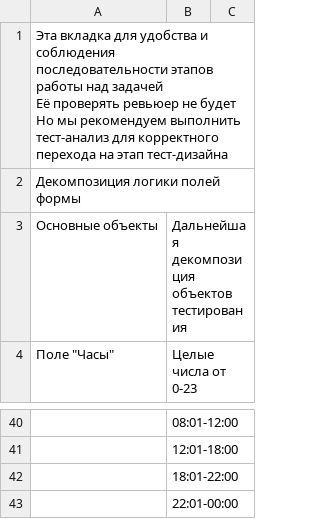
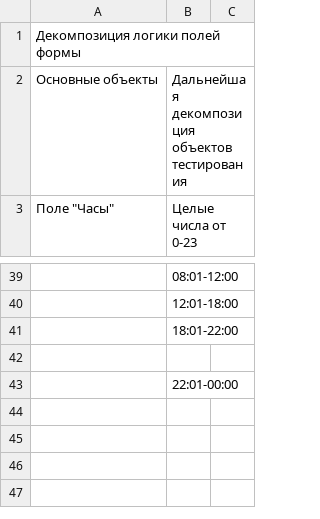
Before and after one commit to Tenochtitlana/Yandex_Practicum_projects, a CSV file: Яндекс Маршруты_2-й спринт - Этап 1. Тест-анализ.csv, drawn as a sheet; only a part is shown, gaps mark what is left out; removed rows and columns are numbered as before the commit, all else as after; ↵ is a line break in a cell; the diff names each change by its address in the sheet, - before the commit and + after, or states it on an @@ line.

Commit message:
Update Яндекс Маршруты_2-й спринт - Этап 1. Тест-анализ.csv

```diff
--- a/Яндекс Маршруты_2-й спринт - Этап 1. Тест-анализ.csv
+++ b/Яндекс Маршруты_2-й спринт - Этап 1. Тест-анализ.csv
-row 1: Эта вкладка для удобства и соблюдения последовательности этапов работы над задачей ↵ Её проверять ревьюер не будет ↵ Но мы рекомендуем выполнить тест-анализ для корректного перехода на этап тест-дизайна
+row 42: (empty)
```
